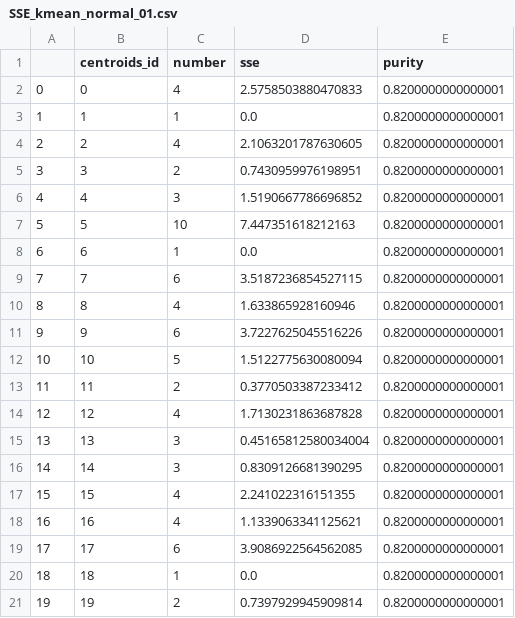
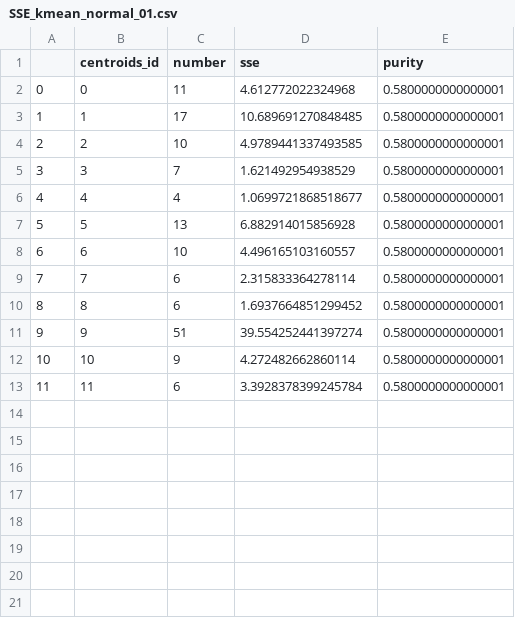
Before and after one commit to Nutthaphol/ComSci-Project, a CSV file: benchmark/SSE_kmean_normal_01.csv, drawn as a sheet; only a part is shown; the diff covers the shown part only.

```diff
--- a/benchmark/SSE_kmean_normal_01.csv
+++ b/benchmark/SSE_kmean_normal_01.csv
@@ -1,21 +1,13 @@
 ,centroids_id,number,sse,purity
-0,0,4,2.5758503880470833,0.8200000000000001
-1,1,1,0.0,0.8200000000000001
-2,2,4,2.1063201787630605,0.8200000000000001
-3,3,2,0.7430959976198951,0.8200000000000001
-4,4,3,1.5190667786696852,0.8200000000000001
-5,5,10,7.447351618212163,0.8200000000000001
-6,6,1,0.0,0.8200000000000001
-7,7,6,3.5187236854527115,0.8200000000000001
-8,8,4,1.633865928160946,0.8200000000000001
-9,9,6,3.7227625045516226,0.8200000000000001
-10,10,5,1.5122775630080094,0.8200000000000001
-11,11,2,0.3770503387233412,0.8200000000000001
-12,12,4,1.7130231863687828,0.8200000000000001
-13,13,3,0.45165812580034004,0.8200000000000001
-14,14,3,0.8309126681390295,0.8200000000000001
-15,15,4,2.241022316151355,0.8200000000000001
-16,16,4,1.1339063341125621,0.8200000000000001
-17,17,6,3.9086922564562085,0.8200000000000001
-18,18,1,0.0,0.8200000000000001
-19,19,2,0.7397929945909814,0.8200000000000001
+0,0,11,4.612772022324968,0.5800000000000001
+1,1,17,10.689691270848485,0.5800000000000001
+2,2,10,4.9789441337493585,0.5800000000000001
+3,3,7,1.621492954938529,0.5800000000000001
+4,4,4,1.0699721868518677,0.5800000000000001
+5,5,13,6.882914015856928,0.5800000000000001
+6,6,10,4.496165103160557,0.5800000000000001
+7,7,6,2.315833364278114,0.5800000000000001
+8,8,6,1.6937664851299452,0.5800000000000001
+9,9,51,39.554252441397274,0.5800000000000001
+10,10,9,4.272482662860114,0.5800000000000001
+11,11,6,3.3928378399245784,0.5800000000000001
```
Also changed, not shown: 24 removed rows elsewhere in this file, benchmark/DBSCAN_01.csv, benchmark/Kmean_normal_02.csv, 18 other files.
